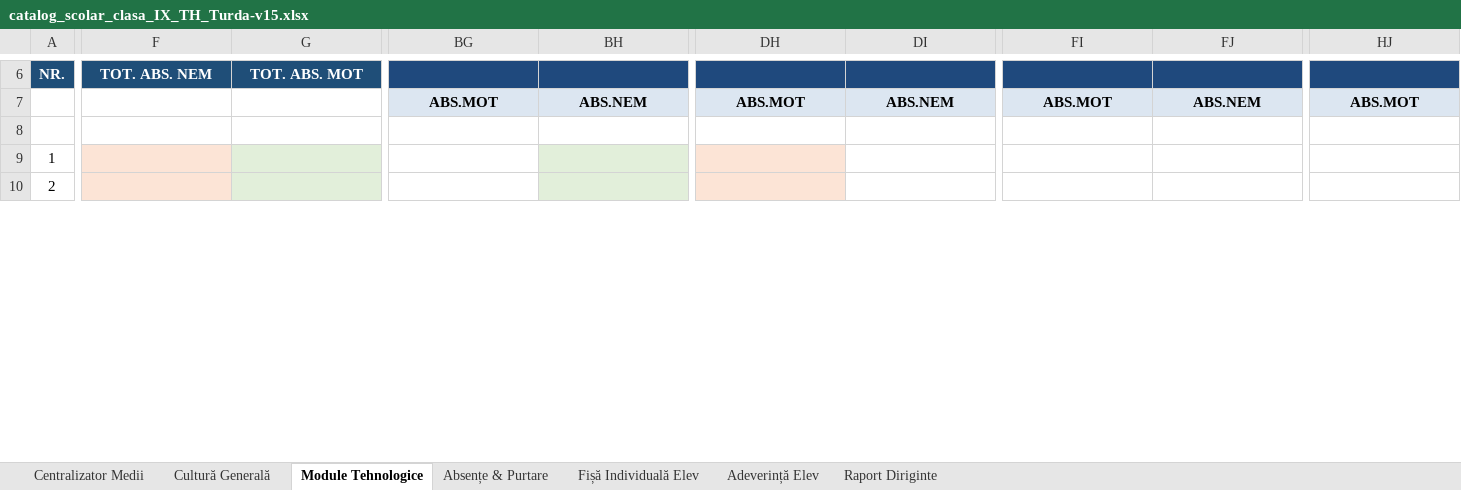
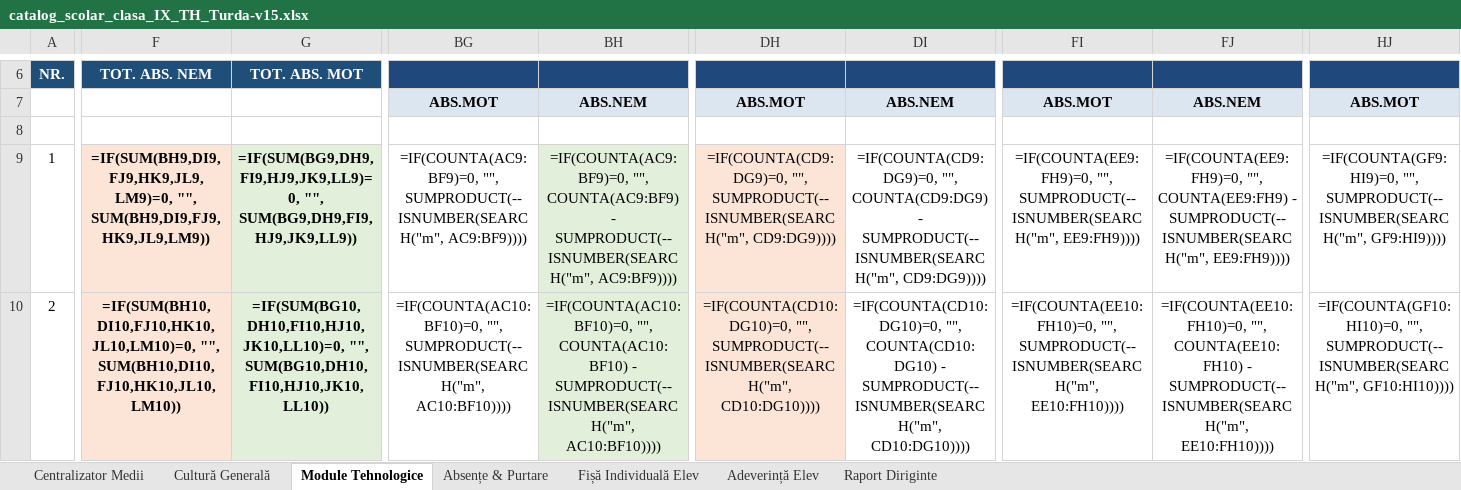
Before and after one commit to profudeconta-sketch/catalog-online, an Excel workbook: catalog_scolar_clasa_IX_TH_Turda-v15.xlsx, sheet Module Tehnologice, drawn as a sheet; only a part is shown, gaps mark what is left out; values as stored, in another font and other column widths than the file's, no borders; formulas without a stored value are shown as written; 1 other sheet too large or unreadable and not compared; the diff covers the shown part only; the diff names each change by its address in the sheet, - before the commit and + after, or states it on an @@ line.

Commit message:
Update automat catalog: 28.09.2026 04:48

```diff
--- a/catalog_scolar_clasa_IX_TH_Turda-v15.xlsx (sheet Module Tehnologice)
+++ b/catalog_scolar_clasa_IX_TH_Turda-v15.xlsx (sheet Module Tehnologice)
-F9 (TOT. ABS. NEM): (empty)
+F9 (TOT. ABS. NEM): =IF(SUM(BH9,DI9,FJ9,HK9,JL9,LM9)=0, "", SUM(BH9,DI9,FJ9,HK9,JL9,LM9))
-G9 (TOT. ABS. MOT): (empty)
+G9 (TOT. ABS. MOT): =IF(SUM(BG9,DH9,FI9,HJ9,JK9,LL9)=0, "", SUM(BG9,DH9,FI9,HJ9,JK9,LL9))
-BG9: (empty)
+BG9: =IF(COUNTA(AC9:BF9)=0, "", SUMPRODUCT(--ISNUMBER(SEARCH("m", AC9:BF9))))
-BH9: (empty)
+BH9: =IF(COUNTA(AC9:BF9)=0, "", COUNTA(AC9:BF9) - SUMPRODUCT(--ISNUMBER(SEARCH("m", AC9:BF9))))
-DH9: (empty)
+DH9: =IF(COUNTA(CD9:DG9)=0, "", SUMPRODUCT(--ISNUMBER(SEARCH("m", CD9:DG9))))
-DI9: (empty)
+DI9: =IF(COUNTA(CD9:DG9)=0, "", COUNTA(CD9:DG9) - SUMPRODUCT(--ISNUMBER(SEARCH("m", CD9:DG9))))
-FI9: (empty)
+FI9: =IF(COUNTA(EE9:FH9)=0, "", SUMPRODUCT(--ISNUMBER(SEARCH("m", EE9:FH9))))
-FJ9: (empty)
+FJ9: =IF(COUNTA(EE9:FH9)=0, "", COUNTA(EE9:FH9) - SUMPRODUCT(--ISNUMBER(SEARCH("m", EE9:FH9))))
-HJ9: (empty)
+HJ9: =IF(COUNTA(GF9:HI9)=0, "", SUMPRODUCT(--ISNUMBER(SEARCH("m", GF9:HI9))))
-F10 (TOT. ABS. NEM): (empty)
+F10 (TOT. ABS. NEM): =IF(SUM(BH10,DI10,FJ10,HK10,JL10,LM10)=0, "", SUM(BH10,DI10,FJ10,HK10,JL10,LM10))
-G10 (TOT. ABS. MOT): (empty)
+G10 (TOT. ABS. MOT): =IF(SUM(BG10,DH10,FI10,HJ10,JK10,LL10)=0, "", SUM(BG10,DH10,FI10,HJ10,JK10,LL10))
-BG10: (empty)
+BG10: =IF(COUNTA(AC10:BF10)=0, "", SUMPRODUCT(--ISNUMBER(SEARCH("m", AC10:BF10))))
-BH10: (empty)
+BH10: =IF(COUNTA(AC10:BF10)=0, "", COUNTA(AC10:BF10) - SUMPRODUCT(--ISNUMBER(SEARCH("m", AC10:BF10))))
-DH10: (empty)
+DH10: =IF(COUNTA(CD10:DG10)=0, "", SUMPRODUCT(--ISNUMBER(SEARCH("m", CD10:DG10))))
-DI10: (empty)
+DI10: =IF(COUNTA(CD10:DG10)=0, "", COUNTA(CD10:DG10) - SUMPRODUCT(--ISNUMBER(SEARCH("m", CD10:DG10))))
-FI10: (empty)
+FI10: =IF(COUNTA(EE10:FH10)=0, "", SUMPRODUCT(--ISNUMBER(SEARCH("m", EE10:FH10))))
-FJ10: (empty)
+FJ10: =IF(COUNTA(EE10:FH10)=0, "", COUNTA(EE10:FH10) - SUMPRODUCT(--ISNUMBER(SEARCH("m", EE10:FH10))))
-HJ10: (empty)
+HJ10: =IF(COUNTA(GF10:HI10)=0, "", SUMPRODUCT(--ISNUMBER(SEARCH("m", GF10:HI10))))
```
Also changed, not shown: 430 edited cells elsewhere in this sheet, sheet Centralizator Medii, sheet Raport Diriginte, sheet Fișă Individuală Elev, sheet Absențe & Purtare, sheet Adeverință Elev, formulas that keep their value, charts or pictures.
